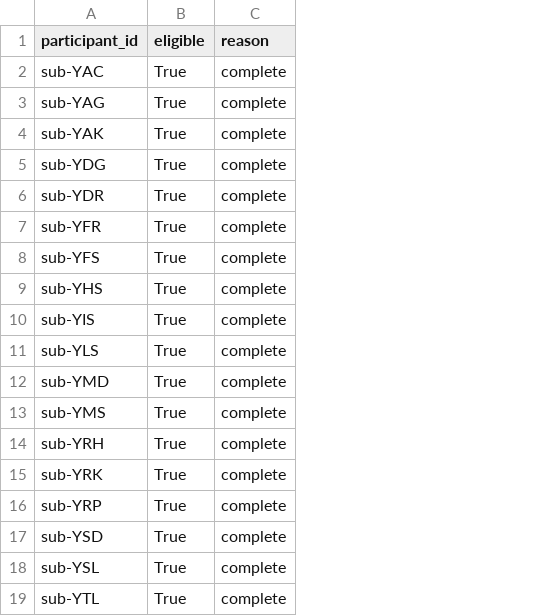
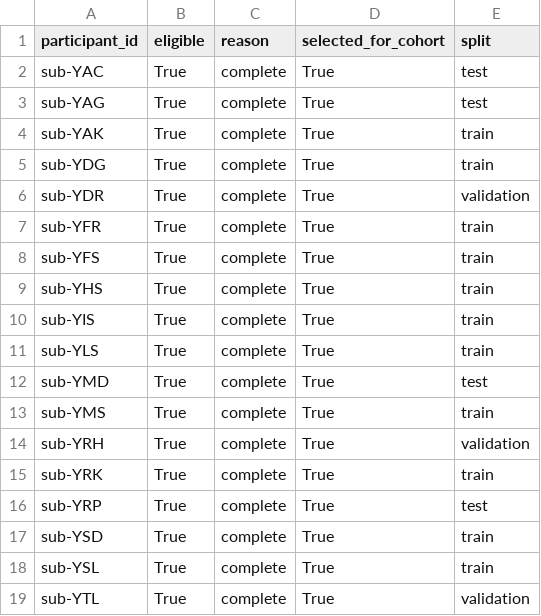
Before and after one commit to RezaSaadatyar/Eye-Tracking-Neurocognitive-Intelligence, a CSV file: eeg_eye_tracking_fusion/output/01_source_eligibility.csv, drawn as a sheet; the diff names each change by its address in the sheet, - before the commit and + after, or states it on an @@ line.

```diff
--- a/eeg_eye_tracking_fusion/output/01_source_eligibility.csv
+++ b/eeg_eye_tracking_fusion/output/01_source_eligibility.csv
+column D (selected_for_cohort), rows 2-19: all True
+column E (split), rows 2-19: test | test | train | train | validation | train | train | train | train | train | test | train | validation | train | test | train | train | validation
```
Also changed, not shown: eeg_eye_tracking_fusion/output/01_source_manifest.csv, eeg_eye_tracking_fusion/output/01_split_assignments.csv, 3 other files.
